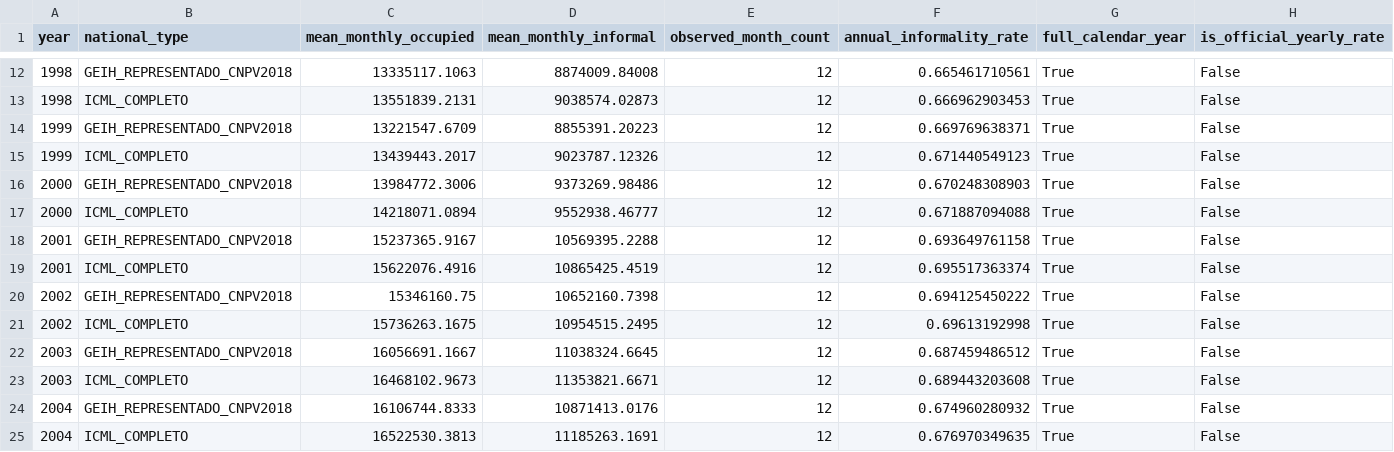
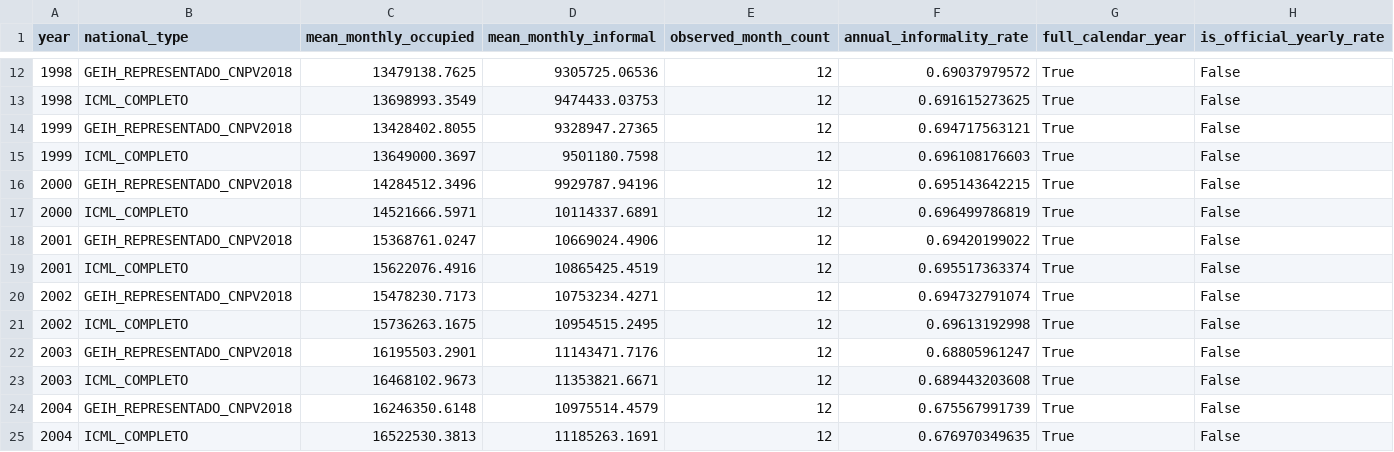
Before and after one commit to jaimevera1107/colombian-labor-market, a CSV file: datos/2_procesamiento/parametros_congelados/informalidad_cierre_h9/13_nacionales_serie_anual.csv, drawn as a sheet; only a part is shown, gaps mark what is left out; the diff covers the shown part only.

```diff
--- a/datos/2_procesamiento/parametros_congelados/informalidad_cierre_h9/13_nacionales_serie_anual.csv
+++ b/datos/2_procesamiento/parametros_congelados/informalidad_cierre_h9/13_nacionales_serie_anual.csv
@@ -12,14 +12,14 @@ year,national_type,mean_monthly_occupied,mean_monthly_informal,observed_month_co
-1998,GEIH_REPRESENTADO_CNPV2018,13335117.1063,8874009.84008,12,0.665461710561,True,False
-1998,ICML_COMPLETO,13551839.2131,9038574.02873,12,0.666962903453,True,False
-1999,GEIH_REPRESENTADO_CNPV2018,13221547.6709,8855391.20223,12,0.669769638371,True,False
-1999,ICML_COMPLETO,13439443.2017,9023787.12326,12,0.671440549123,True,False
-2000,GEIH_REPRESENTADO_CNPV2018,13984772.3006,9373269.98486,12,0.670248308903,True,False
-2000,ICML_COMPLETO,14218071.0894,9552938.46777,12,0.671887094088,True,False
-2001,GEIH_REPRESENTADO_CNPV2018,15237365.9167,10569395.2288,12,0.693649761158,True,False
+1998,GEIH_REPRESENTADO_CNPV2018,13479138.7625,9305725.06536,12,0.69037979572,True,False
+1998,ICML_COMPLETO,13698993.3549,9474433.03753,12,0.691615273625,True,False
+1999,GEIH_REPRESENTADO_CNPV2018,13428402.8055,9328947.27365,12,0.694717563121,True,False
+1999,ICML_COMPLETO,13649000.3697,9501180.7598,12,0.696108176603,True,False
+2000,GEIH_REPRESENTADO_CNPV2018,14284512.3496,9929787.94196,12,0.695143642215,True,False
+2000,ICML_COMPLETO,14521666.5971,10114337.6891,12,0.696499786819,True,False
+2001,GEIH_REPRESENTADO_CNPV2018,15368761.0247,10669024.4906,12,0.69420199022,True,False
 2001,ICML_COMPLETO,15622076.4916,10865425.4519,12,0.695517363374,True,False
-2002,GEIH_REPRESENTADO_CNPV2018,15346160.75,10652160.7398,12,0.694125450222,True,False
+2002,GEIH_REPRESENTADO_CNPV2018,15478230.7173,10753234.4271,12,0.694732791074,True,False
 2002,ICML_COMPLETO,15736263.1675,10954515.2495,12,0.69613192998,True,False
-2003,GEIH_REPRESENTADO_CNPV2018,16056691.1667,11038324.6645,12,0.687459486512,True,False
+2003,GEIH_REPRESENTADO_CNPV2018,16195503.2901,11143471.7176,12,0.68805961247,True,False
 2003,ICML_COMPLETO,16468102.9673,11353821.6671,12,0.689443203608,True,False
-2004,GEIH_REPRESENTADO_CNPV2018,16106744.8333,10871413.0176,12,0.674960280932,True,False
+2004,GEIH_REPRESENTADO_CNPV2018,16246350.6148,10975514.4579,12,0.675567991739,True,False
 2004,ICML_COMPLETO,16522530.3813,11185263.1691,12,0.676970349635,True,False
```
Also changed, not shown: 57 edited cells elsewhere in this file, datos/2_procesamiento/parametros_congelados/informalidad_cierre_h9/13_auditoria_mensual_de_cierre.csv, datos/2_procesamiento/parametros_congelados/informalidad_cierre_h9/13_ciudades_serie_anual.csv, 6 other files.
